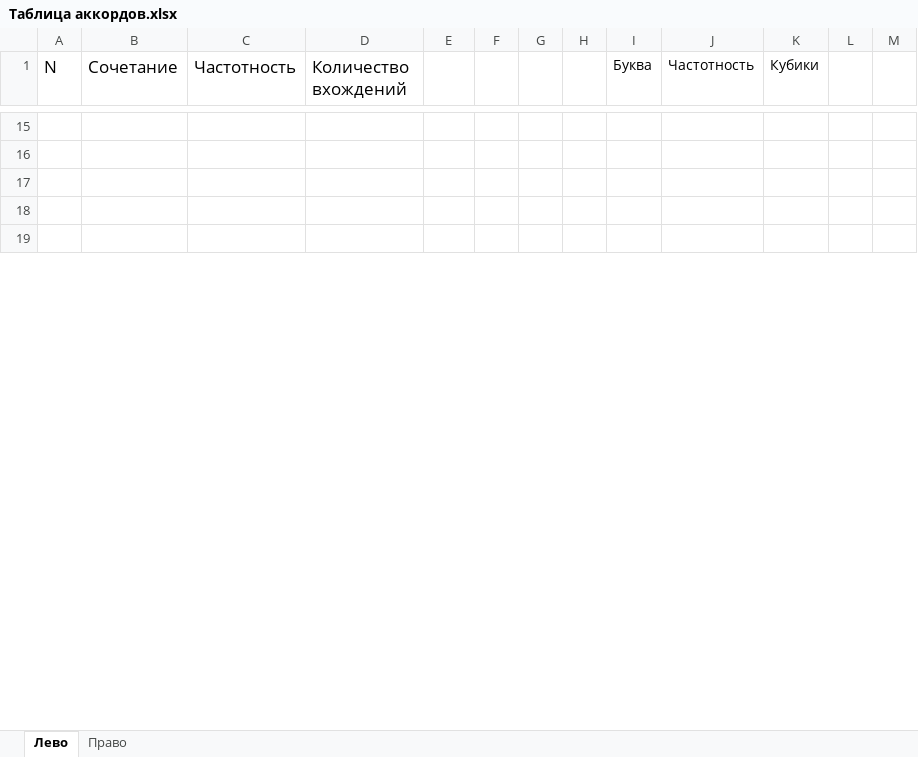
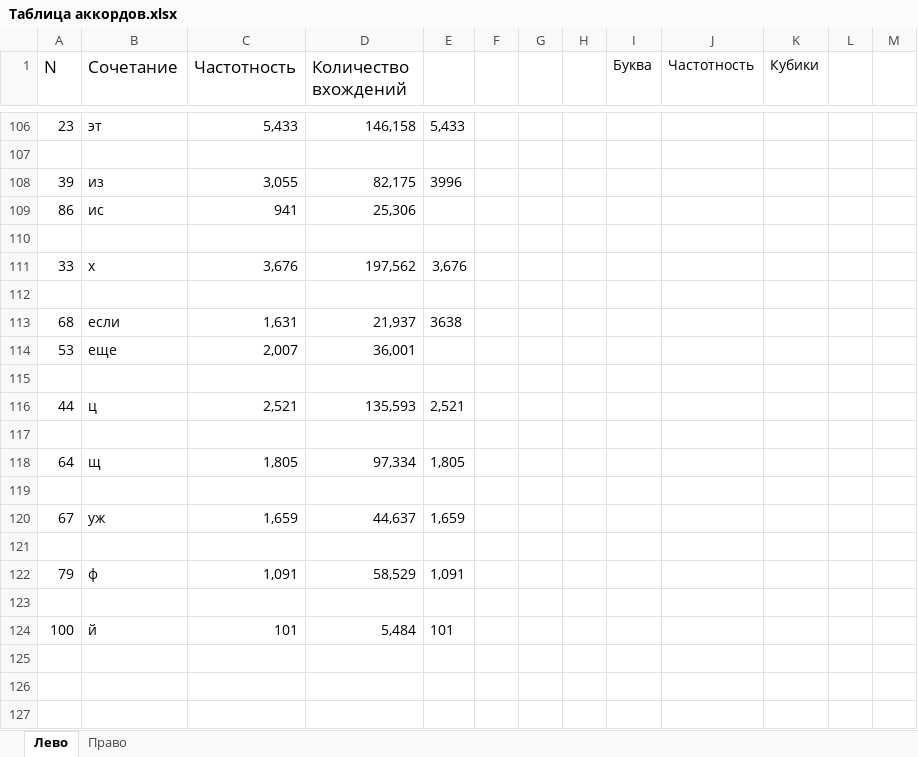
Before and after one commit to utyv/kolobok, an Excel workbook: Таблица аккордов.xlsx, sheet Лево, drawn as a sheet; only a part is shown, gaps mark what is left out; the shorter side is filled out with more unchanged rows; values as stored, in another font and other column widths than the file's, no borders; charts and pictures not drawn; the diff covers the shown part only; the diff names each change by its address in the sheet, - before the commit and + after, or states it on an @@ line.

```diff
--- a/Таблица аккордов.xlsx (sheet Лево)
+++ b/Таблица аккордов.xlsx (sheet Лево)
+row 106: 23 | эт | 5,433 | 146,158 | 5,433
+row 107: (empty)
+row 108: 39 | из | 3,055 | 82,175 | 3996
+row 109: 86 | ис | 941 | 25,306
+row 110: (empty)
+row 111: 33 | х | 3,676 | 197,562 | 3,676
+row 112: (empty)
+row 113: 68 | если | 1,631 | 21,937 | 3638
+row 114: 53 | еще | 2,007 | 36,001
+row 115: (empty)
+row 116: 44 | ц | 2,521 | 135,593 | 2,521
+row 117: (empty)
+row 118: 64 | щ | 1,805 | 97,334 | 1,805
+row 119: (empty)
+row 120: 67 | уж | 1,659 | 44,637 | 1,659
+row 121: (empty)
+row 122: 79 | ф | 1,091 | 58,529 | 1,091
+row 123: (empty)
+row 124: 100 | й | 101 | 5,484 | 101
```
Also changed, not shown: 95 added rows, 115 removed rows and 62 edited cells elsewhere in this sheet, 39 other files.
